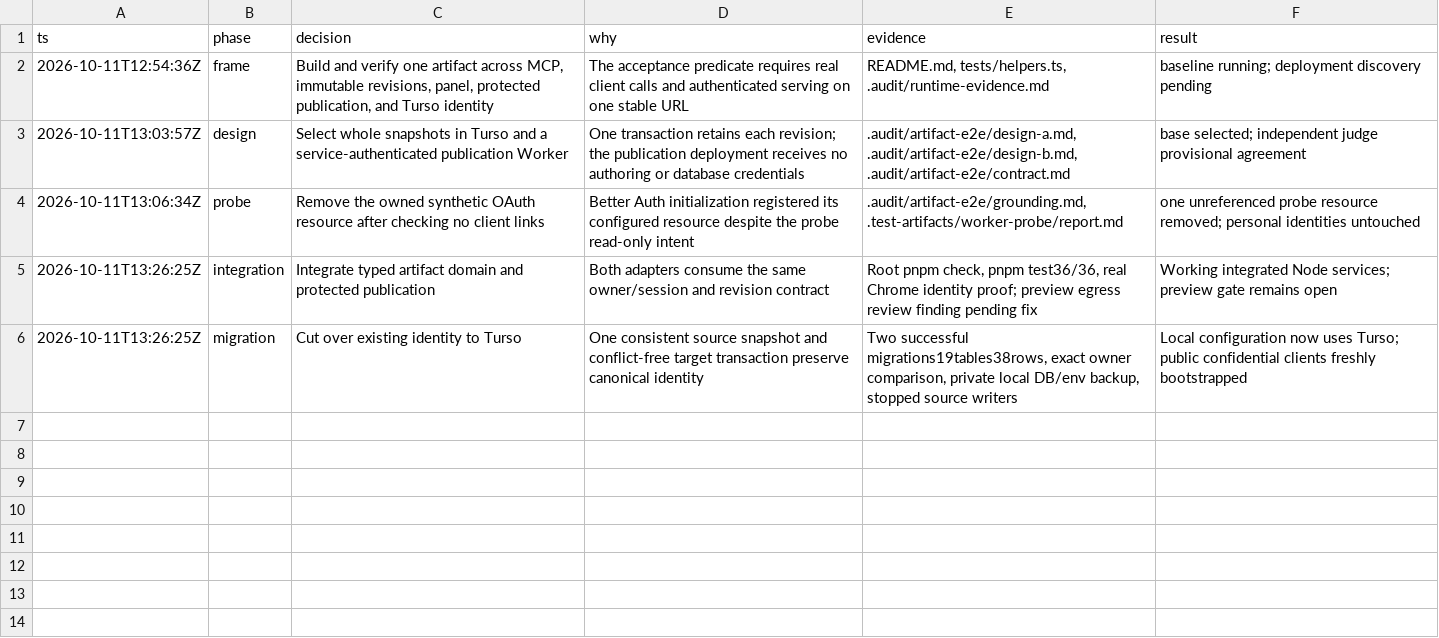
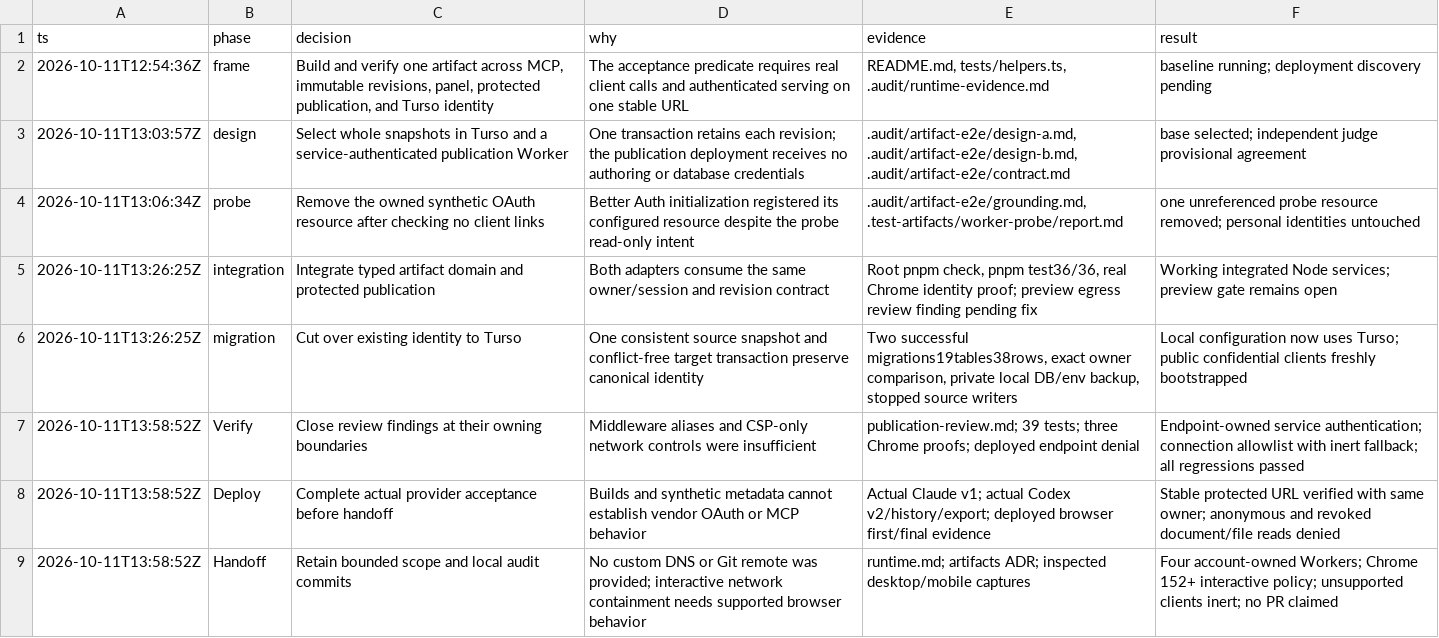
Before and after one commit to yersonargotev/artifacts, a TSV file: .audit/artifact-e2e/decisions.tsv, drawn as a sheet.

Commit message:
Record deployed artifact acceptance and Turso identity cutover

```diff
--- a/.audit/artifact-e2e/decisions.tsv
+++ b/.audit/artifact-e2e/decisions.tsv
@@ -6 +6,4 @@ ts	phase	decision	why	evidence	result
 2026-10-11T13:26:25Z	migration	Cut over existing identity to Turso	One consistent source snapshot and conflict-free target transaction preserve canonical identity	Two successful migrations19tables38rows, exact owner comparison, private local DB/env backup, stopped source writers	Local configuration now uses Turso; public confidential clients freshly bootstrapped
+2026-10-11T13:58:52Z	Verify	Close review findings at their owning boundaries	Middleware aliases and CSP-only network controls were insufficient	publication-review.md; 39 tests; three Chrome proofs; deployed endpoint denial	Endpoint-owned service authentication; connection allowlist with inert fallback; all regressions passed
+2026-10-11T13:58:52Z	Deploy	Complete actual provider acceptance before handoff	Builds and synthetic metadata cannot establish vendor OAuth or MCP behavior	Actual Claude v1; actual Codex v2/history/export; deployed browser first/final evidence	Stable protected URL verified with same owner; anonymous and revoked document/file reads denied
+2026-10-11T13:58:52Z	Handoff	Retain bounded scope and local audit commits	No custom DNS or Git remote was provided; interactive network containment needs supported browser behavior	runtime.md; artifacts ADR; inspected desktop/mobile captures	Four account-owned Workers; Chrome 152+ interactive policy; unsupported clients inert; no PR claimed
```
Also changed, not shown: 9 other files.
